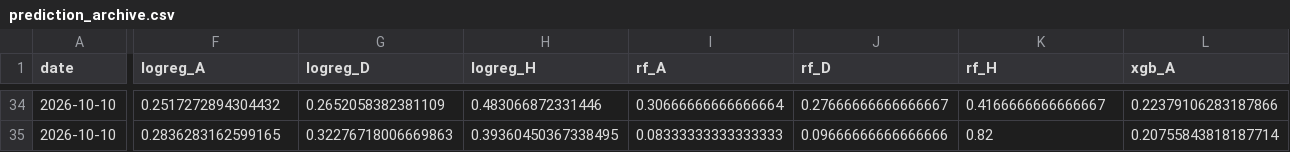
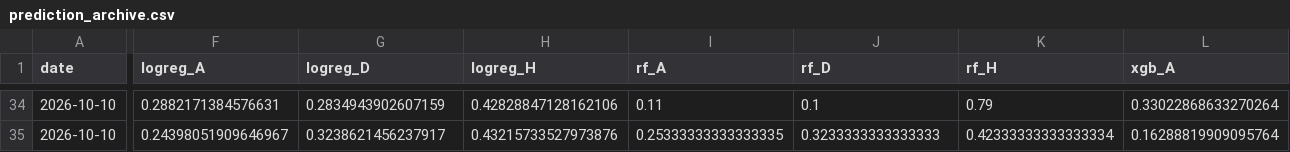
Before and after one commit to mateusz-gob1/football-outcome-mlops, a CSV file: data/processed/reports/prediction_archive.csv, drawn as a sheet; only a part is shown, gaps mark what is left out; the diff covers the shown part only; the diff names each change by its address in the sheet, - before the commit and + after, or states it on an @@ line.

```diff
--- a/data/processed/reports/prediction_archive.csv
+++ b/data/processed/reports/prediction_archive.csv
-F34 (logreg_A): 0.2517272894304432
+F34 (logreg_A): 0.2882171384576631
-G34 (logreg_D): 0.2652058382381109
+G34 (logreg_D): 0.2834943902607159
-H34 (logreg_H): 0.483066872331446
+H34 (logreg_H): 0.42828847128162106
-I34 (rf_A): 0.30666666666666664
+I34 (rf_A): 0.11
-J34 (rf_D): 0.27666666666666667
+J34 (rf_D): 0.1
-K34 (rf_H): 0.4166666666666667
+K34 (rf_H): 0.79
-L34 (xgb_A): 0.22379106283187866
+L34 (xgb_A): 0.33022868633270264
-F35 (logreg_A): 0.2836283162599165
+F35 (logreg_A): 0.24398051909646967
-G35 (logreg_D): 0.32276718006669863
+G35 (logreg_D): 0.3238621456237917
-H35 (logreg_H): 0.39360450367338495
+H35 (logreg_H): 0.43215733527973876
-I35 (rf_A): 0.08333333333333333
+I35 (rf_A): 0.25333333333333335
-J35 (rf_D): 0.09666666666666666
+J35 (rf_D): 0.3233333333333333
-K35 (rf_H): 0.82
+K35 (rf_H): 0.42333333333333334
-L35 (xgb_A): 0.20755843818187714
+L35 (xgb_A): 0.16288819909095764
```
Also changed, not shown: 106 edited cells elsewhere in this file, data/processed/matches_validated.csv, data/processed/reports/upcoming_predictions.csv, 3 other files.
